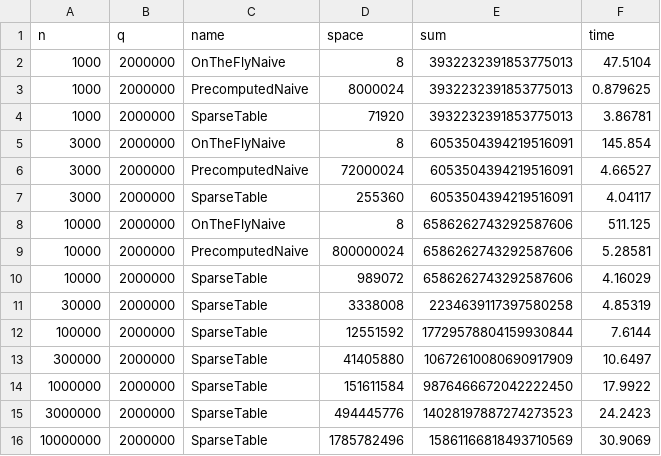
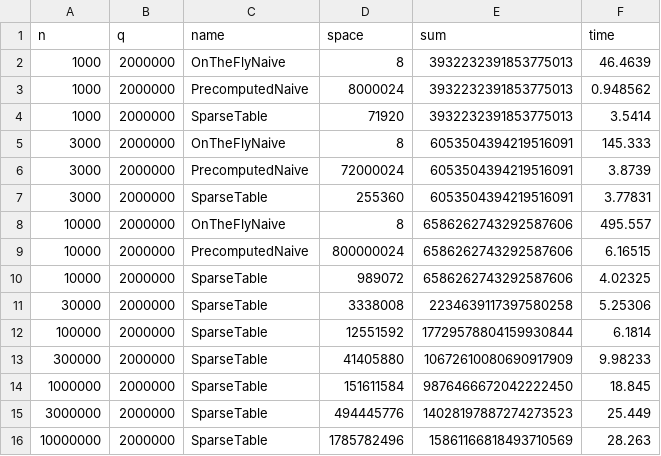
Before and after one commit to appablanca/rmq, a CSV file: data.csv, drawn as a sheet.

```diff
--- a/data.csv
+++ b/data.csv
@@ -1,16 +1,16 @@
 n,q,name,space,sum,time
-1000,2000000,OnTheFlyNaive,8,3932232391853775013,47.5104
-1000,2000000,PrecomputedNaive,8000024,3932232391853775013,0.879625
-1000,2000000,SparseTable,71920,3932232391853775013,3.86781
-3000,2000000,OnTheFlyNaive,8,6053504394219516091,145.854
-3000,2000000,PrecomputedNaive,72000024,6053504394219516091,4.66527
-3000,2000000,SparseTable,255360,6053504394219516091,4.04117
-10000,2000000,OnTheFlyNaive,8,6586262743292587606,511.125
-10000,2000000,PrecomputedNaive,800000024,6586262743292587606,5.28581
-10000,2000000,SparseTable,989072,6586262743292587606,4.16029
-30000,2000000,SparseTable,3338008,2234639117397580258,4.85319
-100000,2000000,SparseTable,12551592,17729578804159930844,7.6144
-300000,2000000,SparseTable,41405880,10672610080690917909,10.6497
-1000000,2000000,SparseTable,151611584,9876466672042222450,17.9922
-3000000,2000000,SparseTable,494445776,14028197887274273523,24.2423
-10000000,2000000,SparseTable,1785782496,15861166818493710569,30.9069
+1000,2000000,OnTheFlyNaive,8,3932232391853775013,46.4639
+1000,2000000,PrecomputedNaive,8000024,3932232391853775013,0.948562
+1000,2000000,SparseTable,71920,3932232391853775013,3.5414
+3000,2000000,OnTheFlyNaive,8,6053504394219516091,145.333
+3000,2000000,PrecomputedNaive,72000024,6053504394219516091,3.8739
+3000,2000000,SparseTable,255360,6053504394219516091,3.77831
+10000,2000000,OnTheFlyNaive,8,6586262743292587606,495.557
+10000,2000000,PrecomputedNaive,800000024,6586262743292587606,6.16515
+10000,2000000,SparseTable,989072,6586262743292587606,4.02325
+30000,2000000,SparseTable,3338008,2234639117397580258,5.25306
+100000,2000000,SparseTable,12551592,17729578804159930844,6.1814
+300000,2000000,SparseTable,41405880,10672610080690917909,9.98233
+1000000,2000000,SparseTable,151611584,9876466672042222450,18.845
+3000000,2000000,SparseTable,494445776,14028197887274273523,25.449
+10000000,2000000,SparseTable,1785782496,15861166818493710569,28.263
```
Also changed, not shown: 5 other files.
